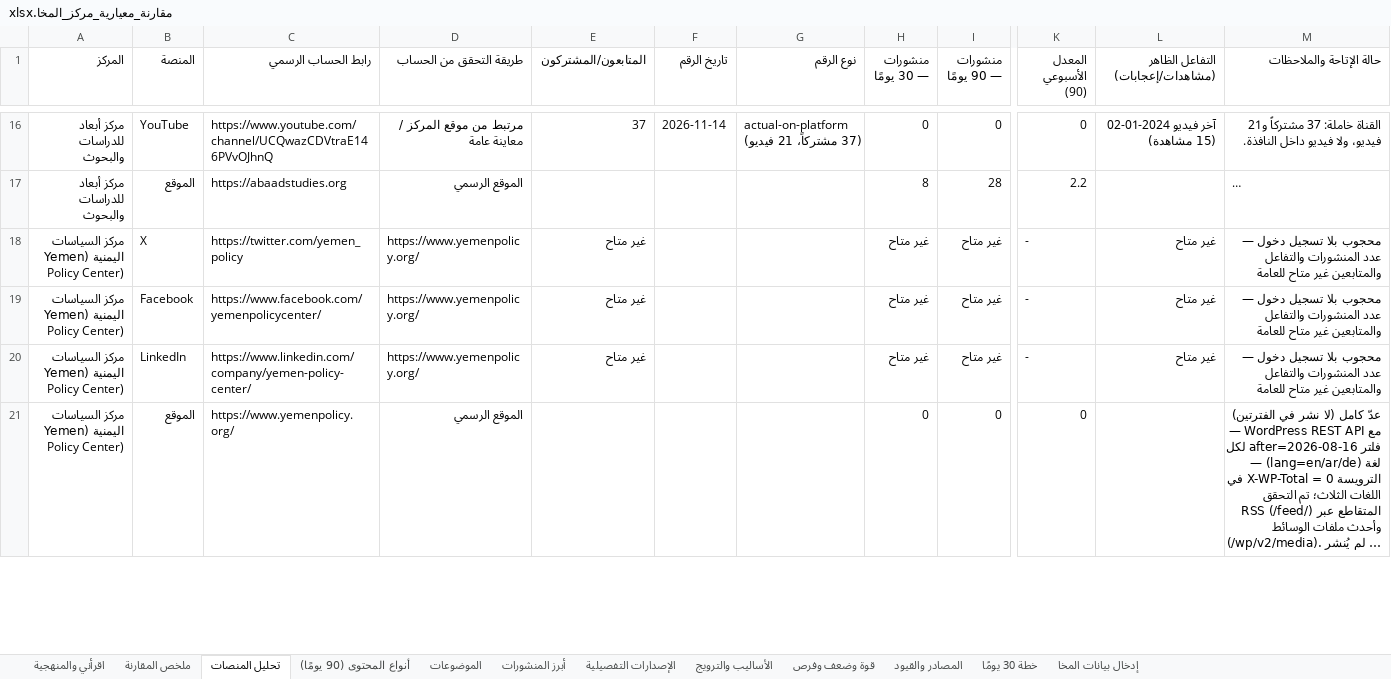
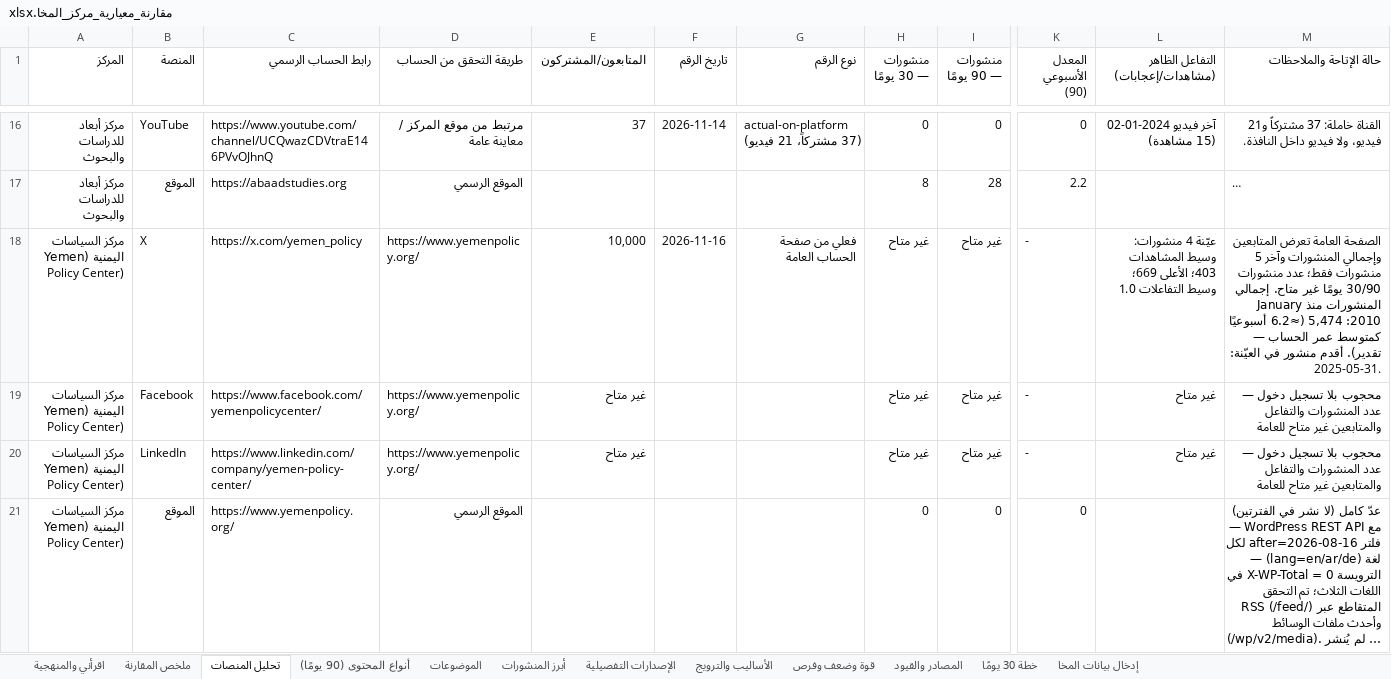
Before and after one commit to Dina1389/Dina1389, an Excel workbook: benchmark/مقارنة_معيارية_مركز_المخا.xlsx, sheet تحليل المنصات, drawn as a sheet; only a part is shown, gaps mark what is left out; long unchanged cells end in …; values as stored, in another font and other column widths than the file's, no cell formats; the diff covers the shown part only; the diff names each change by its address in the sheet, - before the commit and + after, or states it on an @@ line.

```diff
--- a/benchmark/مقارنة_معيارية_مركز_المخا.xlsx (sheet تحليل المنصات)
+++ b/benchmark/مقارنة_معيارية_مركز_المخا.xlsx (sheet تحليل المنصات)
-C18 (رابط الحساب الرسمي): https://twitter.com/yemen_policy
+C18 (رابط الحساب الرسمي): https://x.com/yemen_policy
-E18 (المتابعون/المشتركون): غير متاح
+E18 (المتابعون/المشتركون): 10,000
-F18 (تاريخ الرقم): (empty)
+F18 (تاريخ الرقم): 2026-11-16
-G18 (نوع الرقم): (empty)
+G18 (نوع الرقم): فعلي من صفحة الحساب العامة
-L18 (التفاعل الظاهر (مشاهدات/إعجابات)): غير متاح
+L18 (التفاعل الظاهر (مشاهدات/إعجابات)): عيّنة 4 منشورات: وسيط المشاهدات 403؛ الأعلى 669؛ وسيط التفاعلات 1.0
-M18 (حالة الإتاحة والملاحظات): محجوب بلا تسجيل دخول — عدد المنشورات والتفاعل والمتابعين غير متاح للعامة
+M18 (حالة الإتاحة والملاحظات): الصفحة العامة تعرض المتابعين وإجمالي المنشورات وآخر 5 منشورات فقط؛ عدد منشورات 30/90 يومًا غير متاح. إجمالي المنشورات منذ January 2010: 5,474 (≈6.2 أسبوعيًا كمتوسط عمر الحساب — تقدير). أقدم منشور في العيّنة: 2025-05-31.
```
Also changed, not shown: 73 edited cells elsewhere in this sheet, sheet أبرز المنشورات, sheet ملخص المقارنة, sheet اقرأني والمنهجية, cell formats, 6 other files.
